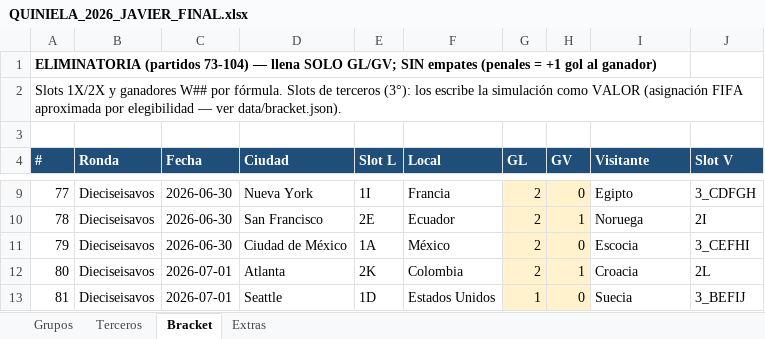
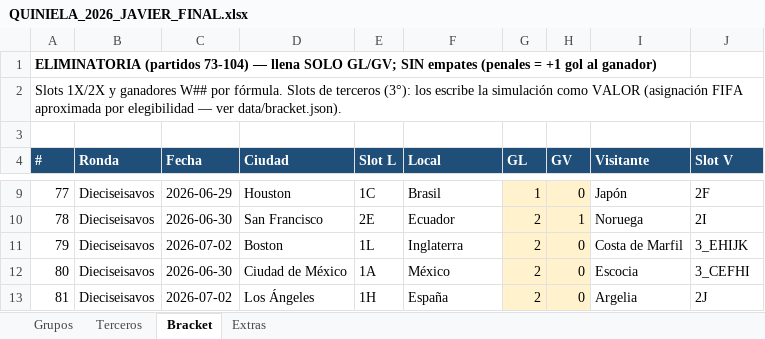
Before and after one commit to javiercamarapp/javiercamarapp, an Excel workbook: entregables/QUINIELA_2026_JAVIER_FINAL.xlsx, sheet Bracket, drawn as a sheet; only a part is shown, gaps mark what is left out; values as stored, in another font and other column widths than the file's, no borders; the diff covers the shown part only; the diff names each change by its address in the sheet, - before the commit and + after, or states it on an @@ line.

```diff
--- a/entregables/QUINIELA_2026_JAVIER_FINAL.xlsx (sheet Bracket)
+++ b/entregables/QUINIELA_2026_JAVIER_FINAL.xlsx (sheet Bracket)
-C9 (Fecha): 2026-06-30
+C9 (Fecha): 2026-06-29
-D9 (Ciudad): Nueva York
+D9 (Ciudad): Houston
-E9 (Slot L): 1I
+E9 (Slot L): 1C
-F9 (Local): Francia
+F9 (Local): Brasil
-G9 (GL): 2
+G9 (GL): 1
-I9 (Visitante): Egipto
+I9 (Visitante): Japón
-J9 (Slot V): 3_CDFGH
+J9 (Slot V): 2F
-C11 (Fecha): 2026-06-30
+C11 (Fecha): 2026-07-02
-D11 (Ciudad): Ciudad de México
+D11 (Ciudad): Boston
-E11 (Slot L): 1A
+E11 (Slot L): 1L
-F11 (Local): México
+F11 (Local): Inglaterra
-I11 (Visitante): Escocia
+I11 (Visitante): Costa de Marfil
-J11 (Slot V): 3_CEFHI
+J11 (Slot V): 3_EHIJK
-C12 (Fecha): 2026-07-01
+C12 (Fecha): 2026-06-30
-D12 (Ciudad): Atlanta
+D12 (Ciudad): Ciudad de México
-E12 (Slot L): 2K
+E12 (Slot L): 1A
-F12 (Local): Colombia
+F12 (Local): México
-H12 (GV): 1
+H12 (GV): 0
-I12 (Visitante): Croacia
+I12 (Visitante): Escocia
-J12 (Slot V): 2L
+J12 (Slot V): 3_CEFHI
-C13 (Fecha): 2026-07-01
+C13 (Fecha): 2026-07-02
-D13 (Ciudad): Seattle
+D13 (Ciudad): Los Ángeles
-E13 (Slot L): 1D
+E13 (Slot L): 1H
-F13 (Local): Estados Unidos
+F13 (Local): España
-G13 (GL): 1
+G13 (GL): 2
-I13 (Visitante): Suecia
+I13 (Visitante): Argelia
-J13 (Slot V): 3_BEFIJ
+J13 (Slot V): 2J
```
Also changed, not shown: 148 edited cells elsewhere in this sheet, formulas that keep their value, QUINIELA_2026_TEMPLATE_RECONSTRUIDO.xlsx, 11 other files.
